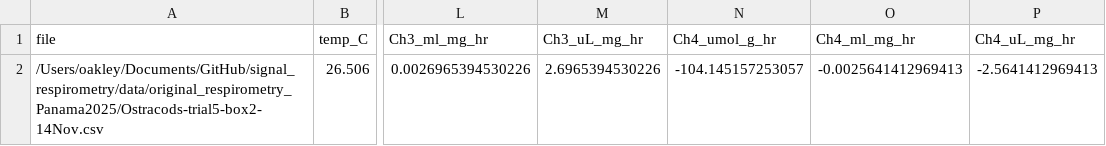
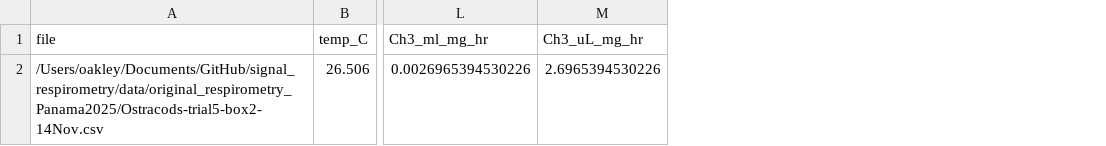
Before and after one commit to ucsb-oakley-lab/signal_respirometry, a CSV file: data/processed/Ostracods-trial5-box2-14Nov.csv_R_summary.csv, drawn as a sheet; only a part is shown, gaps mark what is left out; the diff names each change by its address in the sheet, - before the commit and + after, or states it on an @@ line.

```diff
--- a/data/processed/Ostracods-trial5-box2-14Nov.csv_R_summary.csv
+++ b/data/processed/Ostracods-trial5-box2-14Nov.csv_R_summary.csv
-column N (Ch4_umol_g_hr), row 2: -104.145157253057
-column O (Ch4_ml_mg_hr), row 2: -0.0025641412969413
-column P (Ch4_uL_mg_hr), row 2: -2.5641412969413
```
Also changed, not shown: data/processed/Ostracods-trial5-box2-14Nov.csv_R_summary_long.csv, data/processed/batch_summary.csv, 4 other files.
